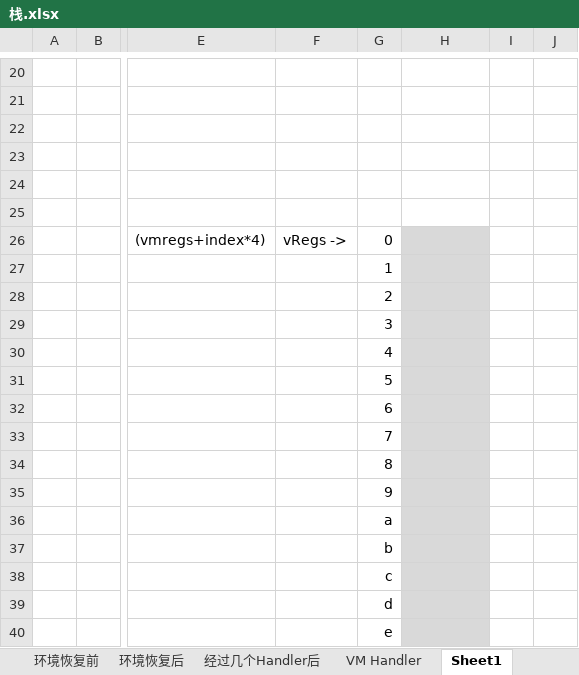
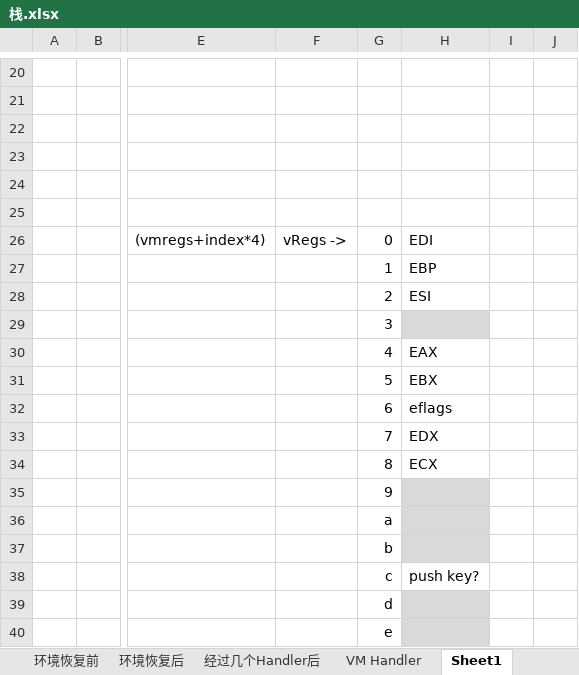
Before and after one commit to lee0xb1t/my_learning, an Excel workbook: vmp_reverse/栈.xlsx, sheet Sheet1, drawn as a sheet; only a part is shown, gaps mark what is left out; values as stored, in another font and other column widths than the file's, no borders; the diff names each change by its address in the sheet, - before the commit and + after, or states it on an @@ line.

Commit message:
Add vmp reverse blog

```diff
--- a/vmp_reverse/栈.xlsx (sheet Sheet1)
+++ b/vmp_reverse/栈.xlsx (sheet Sheet1)
-H26: (empty)
+H26: EDI
-H26:H28 fill: #D9D9D9
+H26:H28 fill: none
-H27: (empty)
+H27: EBP
-H28: (empty)
+H28: ESI
-H30: (empty)
+H30: EAX
-H30:H34 fill: #D9D9D9
+H30:H34 fill: none
-H31: (empty)
+H31: EBX
-H32: (empty)
+H32: eflags
-H33: (empty)
+H33: EDX
-H34: (empty)
+H34: ECX
-H38: (empty)
+H38: push key?
-H38 fill: #D9D9D9
+H38 fill: none
```
Also changed, not shown: sheet 环境恢复前, sheet 环境恢复后, sheet 经过几个Handler后, 46 other files.
